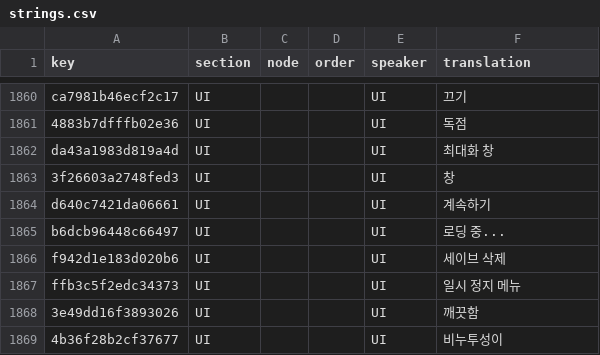
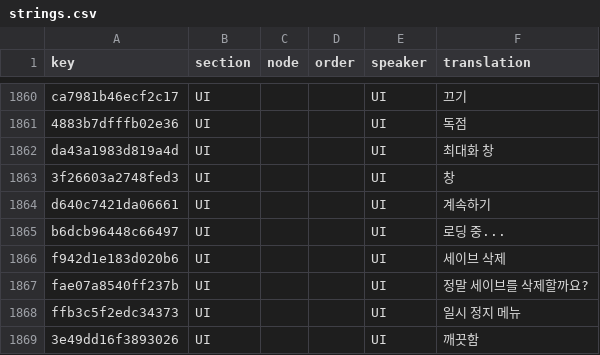
Before and after one commit to 223n/dragnwash-localization, a CSV file: Translations/ko/strings.csv, drawn as a sheet; only a part is shown, gaps mark what is left out; the shorter side is filled out with more unchanged rows.

```diff
--- a/Translations/ko/strings.csv
+++ b/Translations/ko/strings.csv
@@ -1866,2 +1866,3 @@ b6dcb96448c66497,UI,,,UI,로딩 중...
 f942d1e183d020b6,UI,,,UI,세이브 삭제
+fae07a8540ff237b,UI,,,UI,정말 세이브를 삭제할까요?
 ffb3c5f2edc34373,UI,,,UI,일시 정지 메뉴
```
Also changed, not shown: Translations/es/strings.csv, Translations/he/strings.csv, 10 other files.
